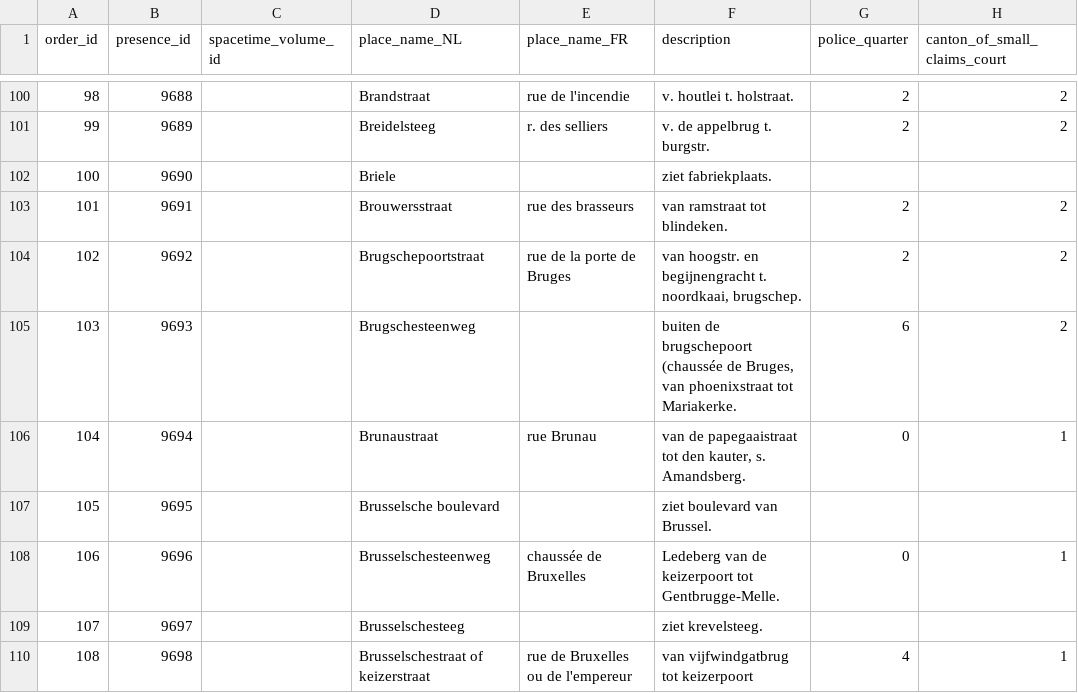
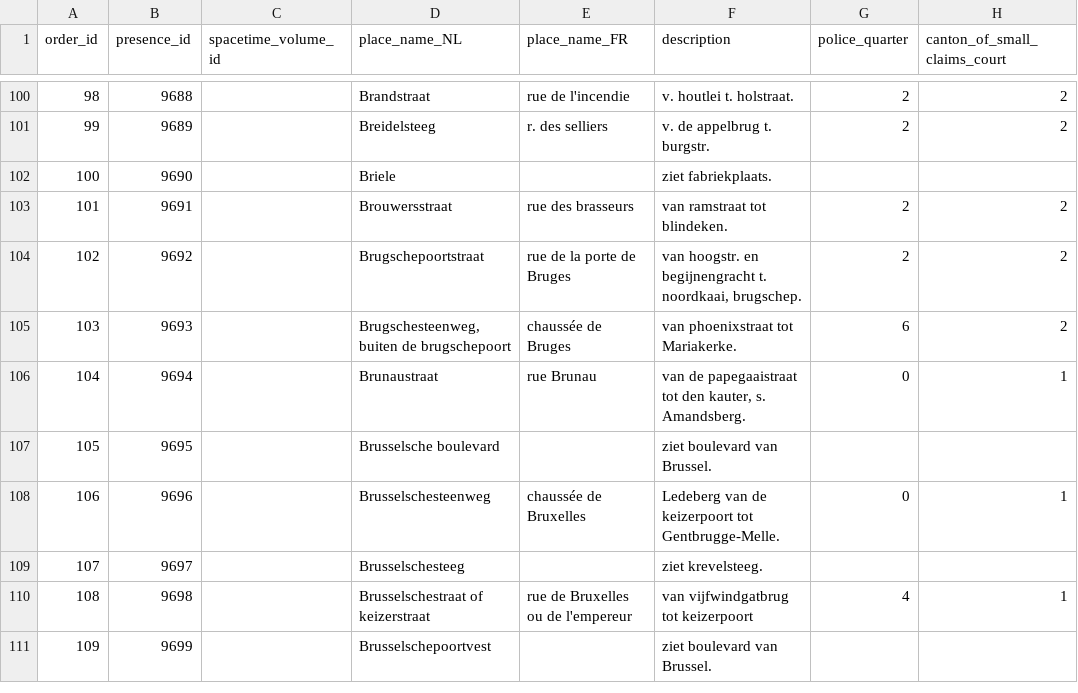
Before and after one commit to VincentDucatteeuw/Ghent-Gazetteer, a CSV file: data/derived/place observations/Wegwijzers der Stad Gent/Street indexes/1880_UB_PARSED.csv, drawn as a sheet; only a part is shown, gaps mark what is left out; the shorter side is filled out with more unchanged rows; the diff names each change by its address in the sheet, - before the commit and + after, or states it on an @@ line.

```diff
--- a/data/derived/place observations/Wegwijzers der Stad Gent/Street indexes/1880_UB_PARSED.csv
+++ b/data/derived/place observations/Wegwijzers der Stad Gent/Street indexes/1880_UB_PARSED.csv
-D105 (place_name_NL): Brugschesteenweg
+D105 (place_name_NL): Brugschesteenweg, buiten de brugschepoort
-E105 (place_name_FR): (empty)
+E105 (place_name_FR): chaussée de Bruges
-F105 (description): buiten de brugschepoort (chaussée de Bruges, van phoenixstraat…
+F105 (description): van phoenixstraat…
```
Also changed, not shown: data/derived/place observations/Wegwijzers der Stad Gent/Street indexes/1932_UB_PARSED.csv, 2 other files.
